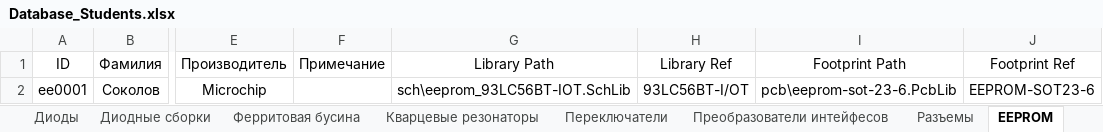
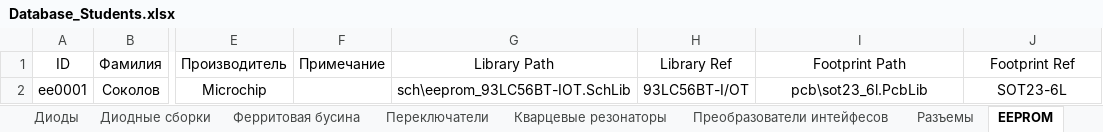
Before and after one commit to TonyCooT/Altium_BEng, an Excel workbook: library/Database_Students.xlsx, sheet EEPROM, drawn as a sheet; only a part is shown, gaps mark what is left out; values as stored, in another font and other column widths than the file's, no borders; the diff names each change by its address in the sheet, - before the commit and + after, or states it on an @@ line.

```diff
--- a/library/Database_Students.xlsx (sheet EEPROM)
+++ b/library/Database_Students.xlsx (sheet EEPROM)
@@ sheet tab order changed: Диоды | Диодные сборки | Ферритовая бусина | Переключатели | Кварцевые резонаторы | Преобразователи интейфесов | Разъемы | EEPROM @@
-I2 (Footprint Path): pcb\eeprom-sot-23-6.PcbLib
+I2 (Footprint Path): pcb\sot23_6l.PcbLib
-J2 (Footprint Ref): EEPROM-SOT23-6
+J2 (Footprint Ref): SOT23-6L
```
Also changed, not shown: sheet Преобразователи интейфесов, sheet Конденсаторы, 4 other files.
